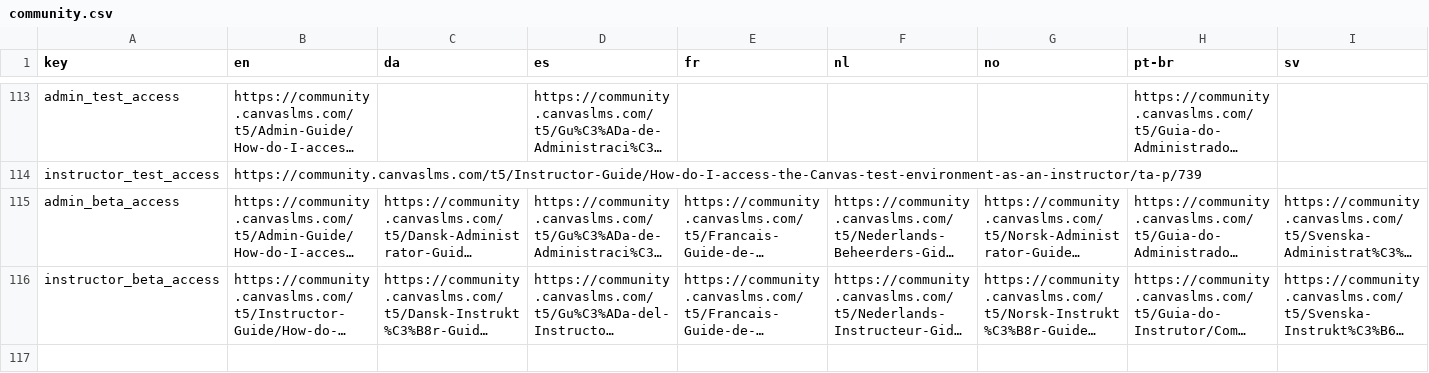
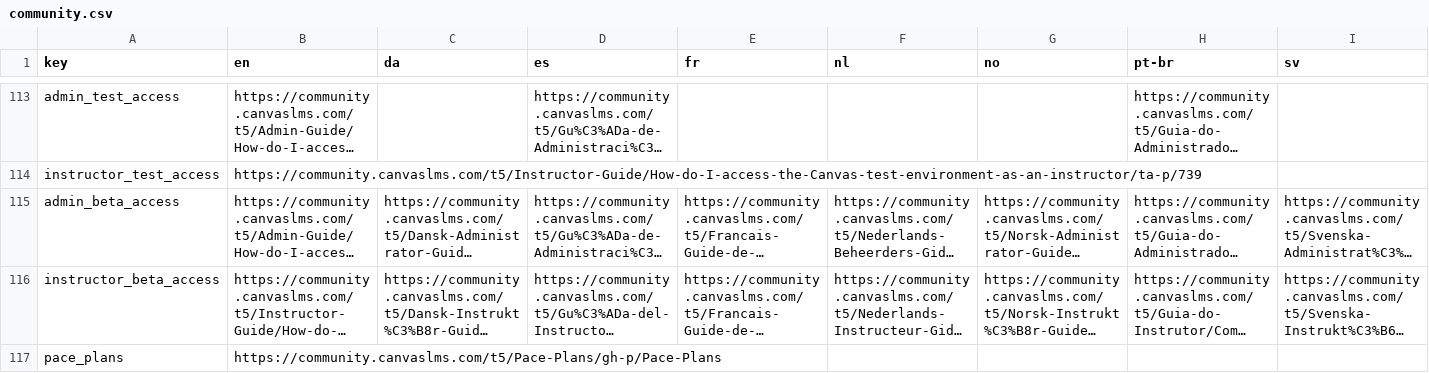
Before and after one commit to garfenterdreams/educacion, a CSV file: config/locales/community.csv, drawn as a sheet; only a part is shown, gaps mark what is left out; long unchanged cells end in …; rows hold the shown columns only; the diff names each change by its address in the sheet, - before the commit and + after, or states it on an @@ line.

Commit message:
Add feature flag and course setting for Pace Plans
closes LS-2500
flag=pace_plans

test plan:
- enable the Pace Plans feature flag in a sub-account
- verify that the Pace Plans setting appears on the course settings page
  for courses in the sub-account
- verify that caution text appears below the Pace Plans course setting
  when it is checked
- verify that caution text below the Pace Plans course setting disappears
  when it is unchecked
- verify that changes to the Pace Plans course setting are persisted when
  submitting the course settings form
- disable the Pace Plans feature flag
- verify that the Pace Plans course setting no longer appears on the
  course settings page

Change-Id: I49f12f47017f5312b6e7ac646feeb91b0966fcaa
Reviewed-on: https://gerrit.instructure.com/c/canvas-lms/+/271210
Tested-by: Service Cloud Jenkins <svc.cloudjenkins@instructure.com>
Reviewed-by: Nate Armstrong <narmstrong@instructure.com>
QA-Review: Nate Armstrong <narmstrong@instructure.com>
Product-Review: Isaac Moore <isaac.moore@instructure.com>

```diff
--- a/config/locales/community.csv
+++ b/config/locales/community.csv
+row 117: pace_plans | https://community.canvaslms.com/t5/Pace-Plans/gh-p/Pace-Plans
```
Also changed, not shown: 7 other files.
